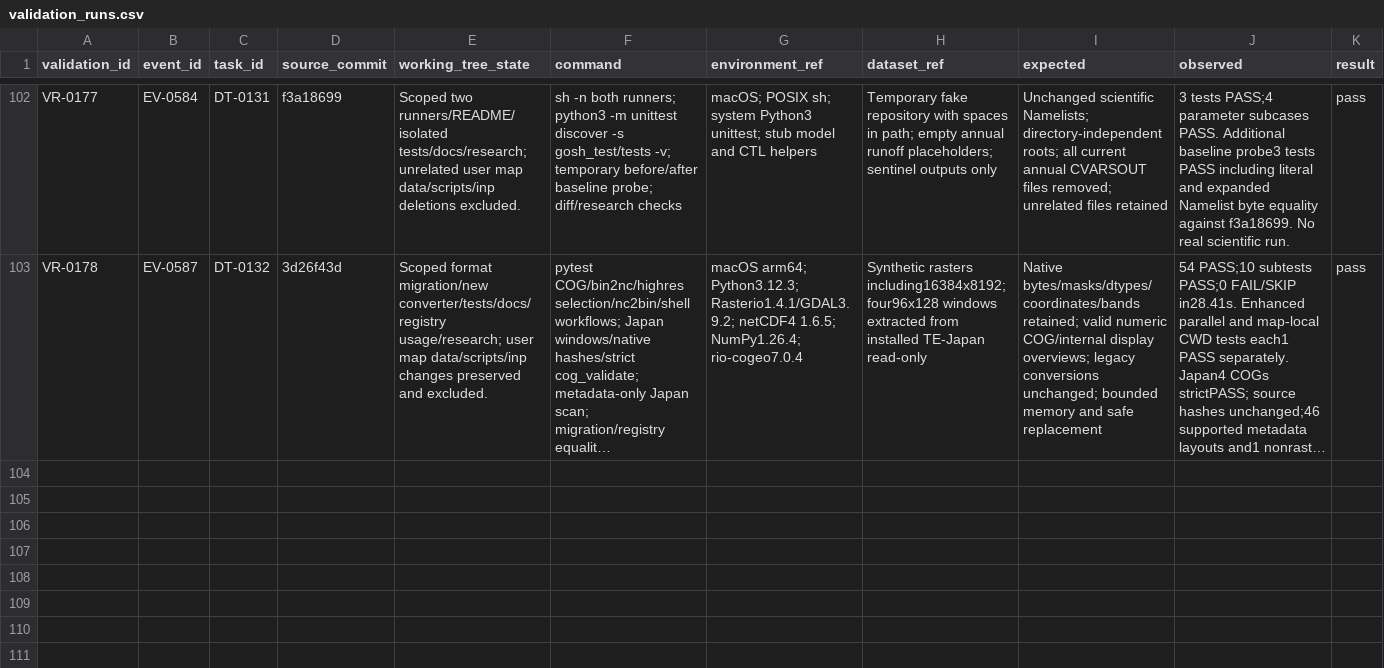
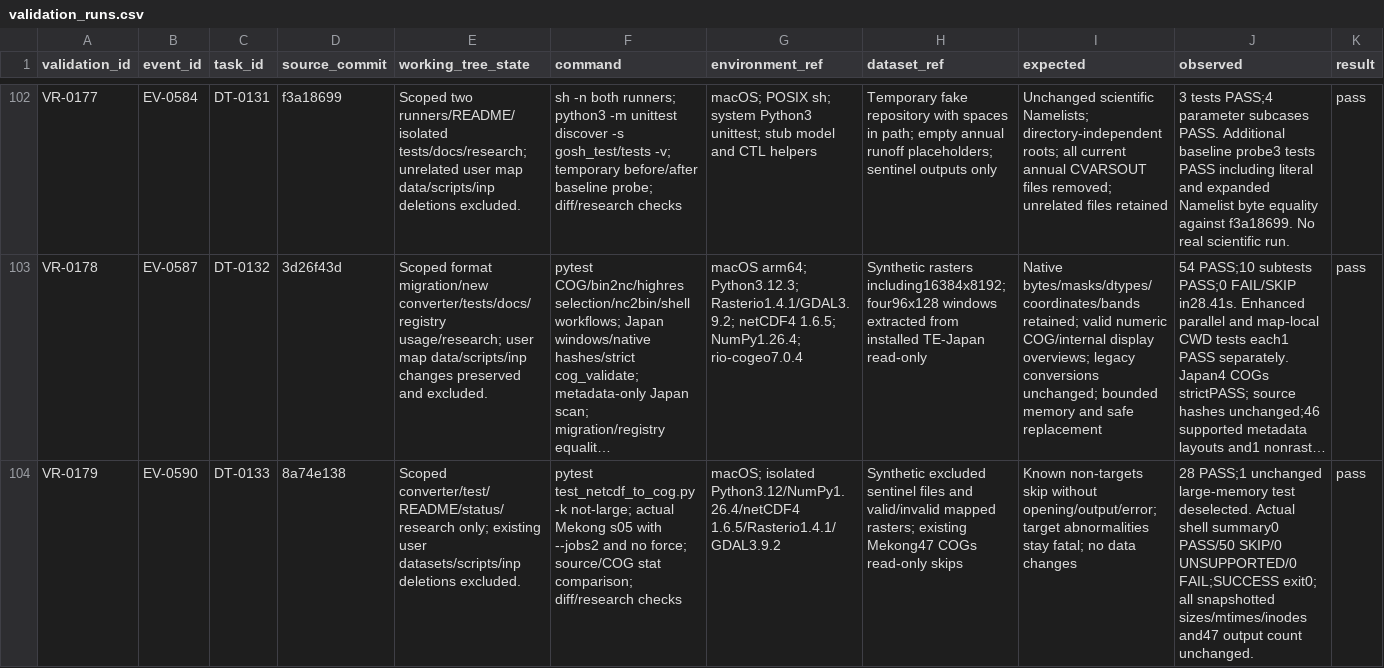
Before and after one commit to global-hydrodynamics/cmf_v5_beta, a CSV file: research/validation_runs.csv, drawn as a sheet; only a part is shown, gaps mark what is left out; long unchanged cells end in …; rows hold the shown columns only; the diff names each change by its address in the sheet, - before the commit and + after, or states it on an @@ line.

```diff
--- a/research/validation_runs.csv
+++ b/research/validation_runs.csv
+row 104: VR-0179 | EV-0590 | DT-0133 | 8a74e138 | Scoped converter/test/README/status/research only; existing user datasets/scripts/inp deletions excluded. | pytest test_netcdf_to_cog.py -k not-large; actual Mekong s05 with --jobs2 and no force; source/COG stat comparison; diff/research checks | macOS; isolated Python3.12/NumPy1.26.4/netCDF4 1.6.5/Rasterio1.4.1/GDAL3.9.2 | Synthetic excluded sentinel files and valid/invalid mapped rasters; existing Mekong47 COGs read-only skips | Known non-targets skip without opening/output/error; target abnormalities stay fatal; no data changes | 28 PASS;1 unchanged large-memory test deselected. Actual shell summary0 PASS/50 SKIP/0 UNSUPPORTED/0 FAIL;SUCCESS exit0; all snapshotted sizes/mtimes/inodes and47 output count unchanged. | pass
```
Also changed, not shown: research/development_tasks.csv, research/events.csv, 5 other files.
